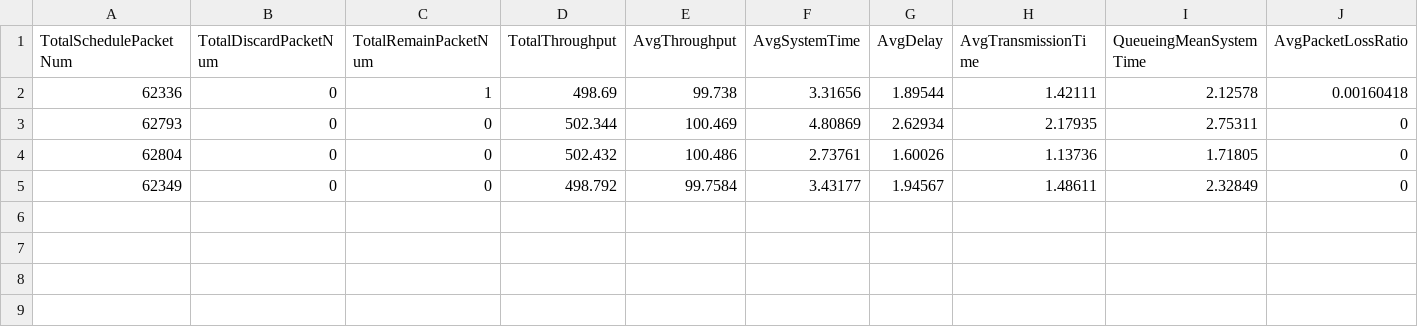
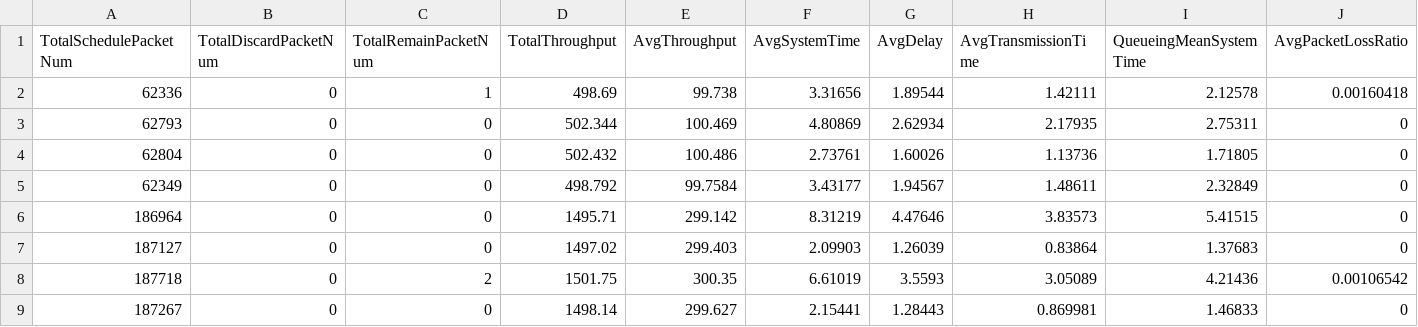
Before and after one commit to yichih17/DSO_PL_SIM, a CSV file: DSO_PL_SIM/5_Simulation Detail.csv, drawn as a sheet; only a part is shown; rows hold the shown columns only; the diff names each change by its address in the sheet, - before the commit and + after, or states it on an @@ line.

```diff
--- a/DSO_PL_SIM/5_Simulation Detail.csv
+++ b/DSO_PL_SIM/5_Simulation Detail.csv
+row 6: 186964 | 0 | 0 | 1495.71 | 299.142 | 8.31219 | 4.47646 | 3.83573 | 5.41515 | 0
+row 7: 187127 | 0 | 0 | 1497.02 | 299.403 | 2.09903 | 1.26039 | 0.83864 | 1.37683 | 0
+row 8: 187718 | 0 | 2 | 1501.75 | 300.35 | 6.61019 | 3.5593 | 3.05089 | 4.21436 | 0.00106542
+row 9: 187267 | 0 | 0 | 1498.14 | 299.627 | 2.15441 | 1.28443 | 0.869981 | 1.46833 | 0
```
Also changed, not shown: 9 other files.
